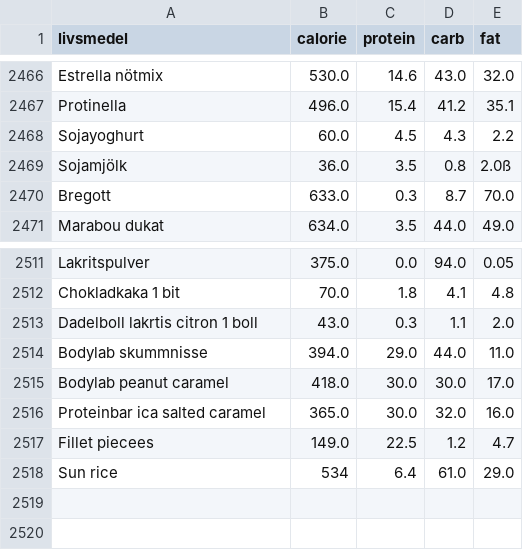
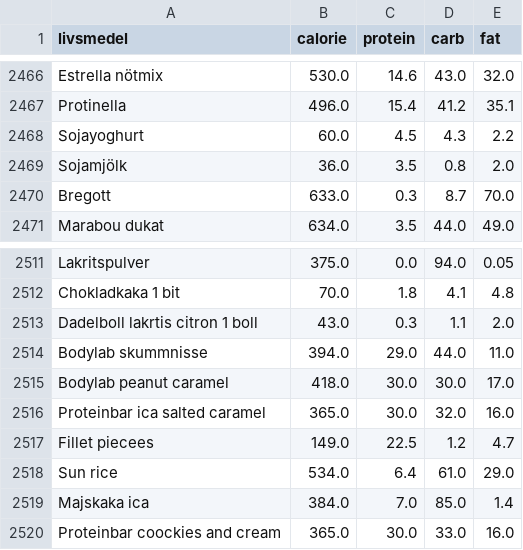
Before and after one commit to liecha/illuminateMe_dreamBoard, a CSV file: data/livsmedelsdatabas.csv, drawn as a sheet; only a part is shown, gaps mark what is left out.

```diff
--- a/data/livsmedelsdatabas.csv
+++ b/data/livsmedelsdatabas.csv
@@ -2468,3 +2468,3 @@ Protinella,496.0,15.4,41.2,35.1
 Sojayoghurt,60.0,4.5,4.3,2.2
-Sojamjölk,36.0,3.5,0.8,2.0ß
+Sojamjölk,36.0,3.5,0.8,2.0
 Bregott,633.0,0.3,8.7,70.0
@@ -2517,2 +2517,4 @@ Proteinbar ica salted caramel,365.0,30.0,32.0,16.0
 Fillet piecees,149.0,22.5,1.2,4.7
-Sun rice,534,6.4,61.0,29.0
+Sun rice,534.0,6.4,61.0,29.0
+Majskaka ica,384.0,7.0,85.0,1.4
+Proteinbar coockies and cream,365.0,30.0,33.0,16.0
```
Also changed, not shown: data/updated-database-developer.csv, 4 other files.
